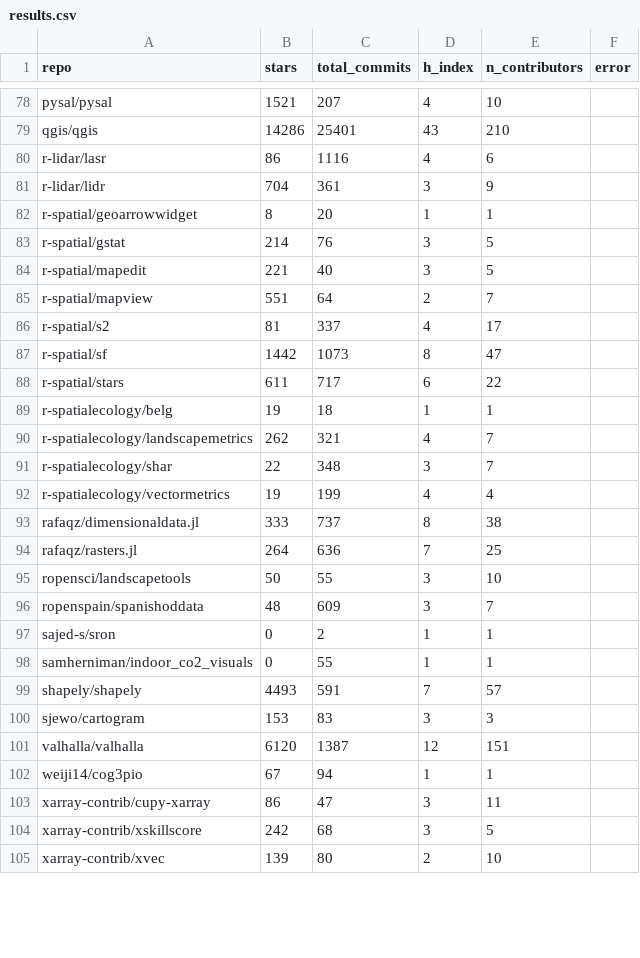
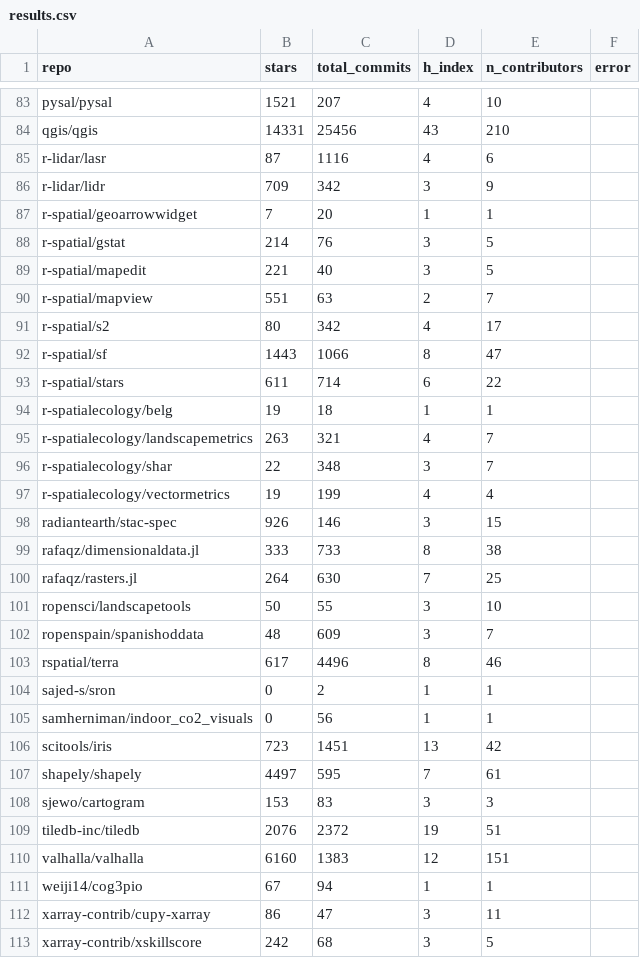
Before and after one commit to felixcremer/NFDI4EarthM2.5, a CSV file: D2.5_1-5_Overview_DC_tech/github-h-index/results.csv, drawn as a sheet; only a part is shown, gaps mark what is left out; the shorter side is filled out with more unchanged rows; addresses are those after the commit; the diff covers the shown part only; the diff names each change by its address in the sheet, - before the commit and + after, or states it on an @@ line.

```diff
--- a/D2.5_1-5_Overview_DC_tech/github-h-index/results.csv
+++ b/D2.5_1-5_Overview_DC_tech/github-h-index/results.csv
-B84 (stars): 14286
+B84 (stars): 14331
-C84 (total_commits): 25401
+C84 (total_commits): 25456
-B85 (stars): 86
+B85 (stars): 87
-B86 (stars): 704
+B86 (stars): 709
-C86 (total_commits): 361
+C86 (total_commits): 342
-B87 (stars): 8
+B87 (stars): 7
-C90 (total_commits): 64
+C90 (total_commits): 63
-B91 (stars): 81
+B91 (stars): 80
-C91 (total_commits): 337
+C91 (total_commits): 342
-B92 (stars): 1442
+B92 (stars): 1443
-C92 (total_commits): 1073
+C92 (total_commits): 1066
-C93 (total_commits): 717
+C93 (total_commits): 714
-B95 (stars): 262
+B95 (stars): 263
+row 98: radiantearth/stac-spec | 926 | 146 | 3 | 15
-C99 (total_commits): 737
+C99 (total_commits): 733
-C100 (total_commits): 636
+C100 (total_commits): 630
+row 103: rspatial/terra | 617 | 4496 | 8 | 46
-C105 (total_commits): 55
+C105 (total_commits): 56
+row 106: scitools/iris | 723 | 1451 | 13 | 42
-B107 (stars): 4493
+B107 (stars): 4497
-C107 (total_commits): 591
+C107 (total_commits): 595
-E107 (n_contributors): 57
+E107 (n_contributors): 61
+row 109: tiledb-inc/tiledb | 2076 | 2372 | 19 | 51
-B110 (stars): 6120
+B110 (stars): 6160
-C110 (total_commits): 1387
+C110 (total_commits): 1383
```
Also changed, not shown: 7 added rows and 71 edited cells elsewhere in this file, 9 other files.
